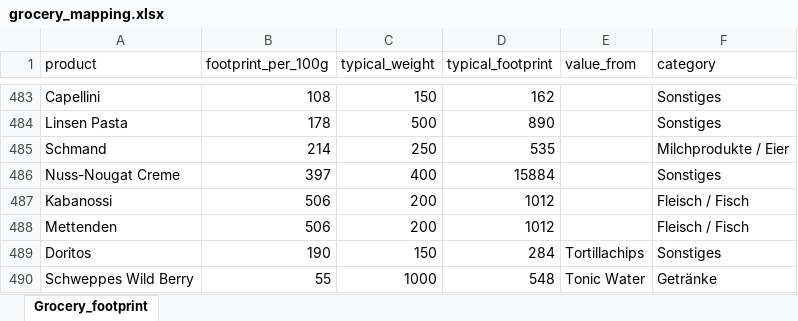
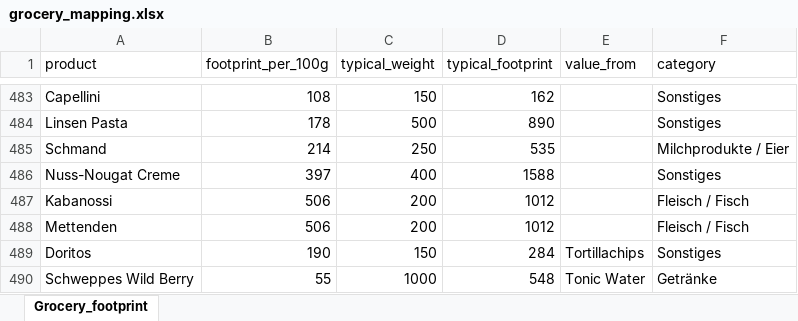
Before and after one commit to codesphere-cloud/large-language-example-app, an Excel workbook: grocery_mapping.xlsx, sheet Grocery_footprint, drawn as a sheet; only a part is shown, gaps mark what is left out; values as stored, in another font and other column widths than the file's, no borders; conditional formats not drawn; the diff names each change by its address in the sheet, - before the commit and + after, or states it on an @@ line.

```diff
--- a/grocery_mapping.xlsx (sheet Grocery_footprint)
+++ b/grocery_mapping.xlsx (sheet Grocery_footprint)
-D486 (typical_footprint): 15884
+D486 (typical_footprint): 1588
```
Also changed, not shown: 2 other files.
